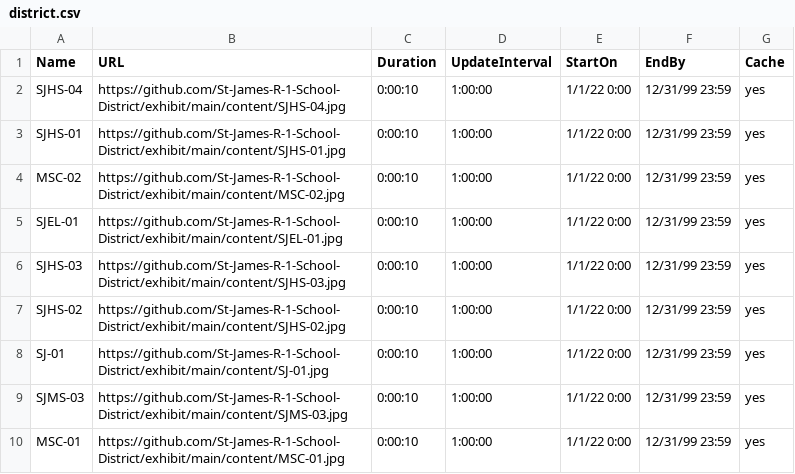
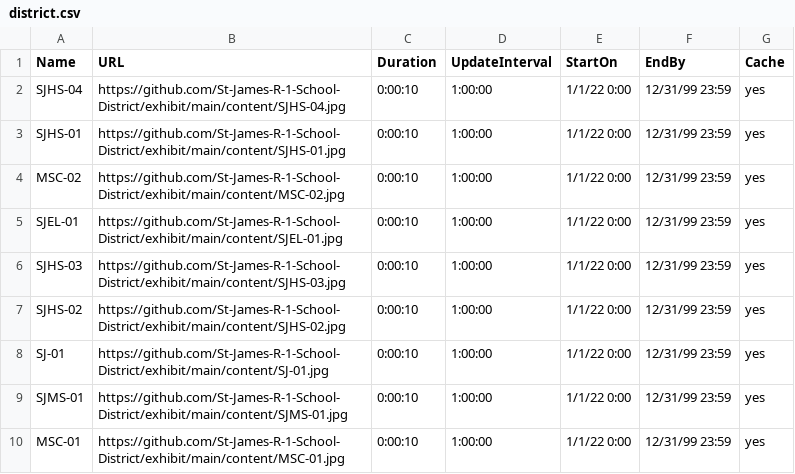
Before and after one commit to St-James-R-1-School-District/exhibit, a CSV file: configuration/district.csv, drawn as a sheet.

Commit message:
Typo

```diff
--- a/configuration/district.csv
+++ b/configuration/district.csv
@@ -8,3 +8,3 @@ SJHS-02,https://github.com/St-James-R-1-School-District/exhibit/main/content/SJH
 SJ-01,https://github.com/St-James-R-1-School-District/exhibit/main/content/SJ-01.jpg,0:00:10,1:00:00,1/1/22 0:00,12/31/99 23:59,yes
-SJMS-03,https://github.com/St-James-R-1-School-District/exhibit/main/content/SJMS-03.jpg,0:00:10,1:00:00,1/1/22 0:00,12/31/99 23:59,yes
+SJMS-01,https://github.com/St-James-R-1-School-District/exhibit/main/content/SJMS-01.jpg,0:00:10,1:00:00,1/1/22 0:00,12/31/99 23:59,yes
 MSC-01,https://github.com/St-James-R-1-School-District/exhibit/main/content/MSC-01.jpg,0:00:10,1:00:00,1/1/22 0:00,12/31/99 23:59,yes
```
